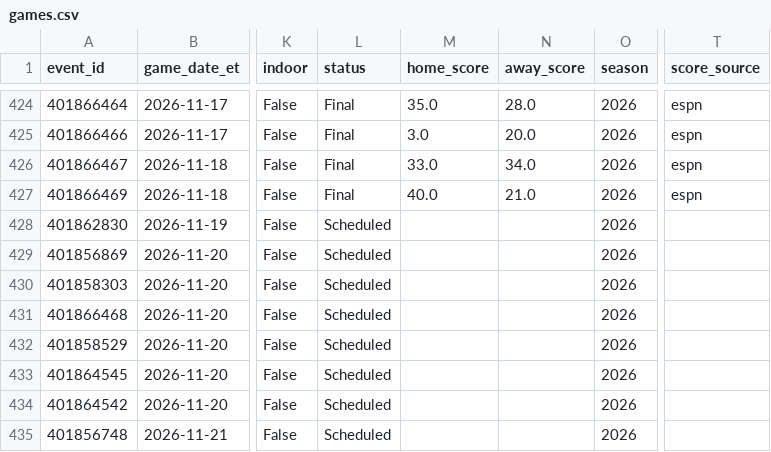
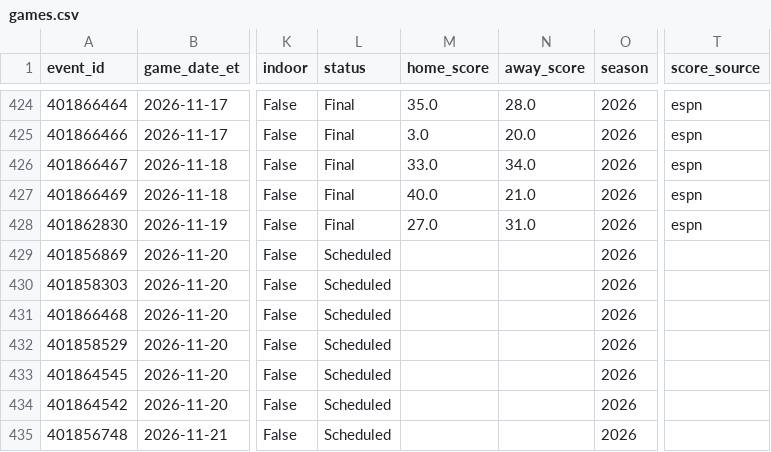
Before and after one commit to gitchrisqueen/panthera, a CSV file: data/ncaaf/games/games.csv, drawn as a sheet; only a part is shown, gaps mark what is left out; the diff names each change by its address in the sheet, - before the commit and + after, or states it on an @@ line.

```diff
--- a/data/ncaaf/games/games.csv
+++ b/data/ncaaf/games/games.csv
-L428 (status): Scheduled
+L428 (status): Final
-M428 (home_score): (empty)
+M428 (home_score): 27.0
-N428 (away_score): (empty)
+N428 (away_score): 31.0
-T428 (score_source): (empty)
+T428 (score_source): espn
```
Also changed, not shown: data/ncaaf/tickets/qualifiers.csv, data/ncaaf/tickets/ticket_legs.csv, 2 other files.
